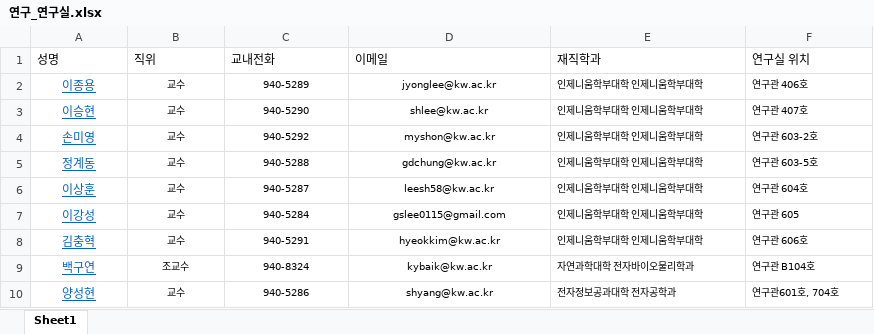
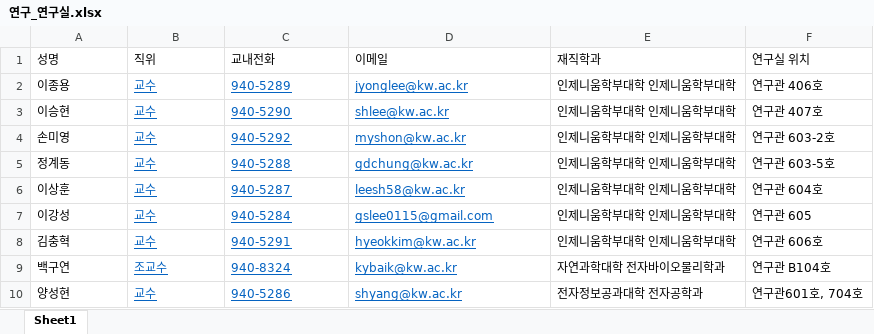
Before and after one commit to KW-SLK2/KW_GuideBook, an Excel workbook: KW_information/연구_연구실.xlsx, sheet Sheet1, drawn as a sheet; values as stored, in another font and other column widths than the file's, no borders; the diff names each change by its address in the sheet, - before the commit and + after, or states it on an @@ line.

```diff
--- a/KW_information/연구_연구실.xlsx (sheet Sheet1)
+++ b/KW_information/연구_연구실.xlsx (sheet Sheet1)
@@ A2:A10 underline: on → off, text colour: #0563C1 → black @@
-A2:D10 alignment: center
+A2:D10 alignment: left
@@ B2:F10 text size: larger @@
@@ B2:D10 underline: off → on, text colour: black → #0563C1 @@
```
Also changed, not shown: KW_information/비마관_연구실.xlsx, KW_information/새빛관_연구실.xlsx, 46 other files.
